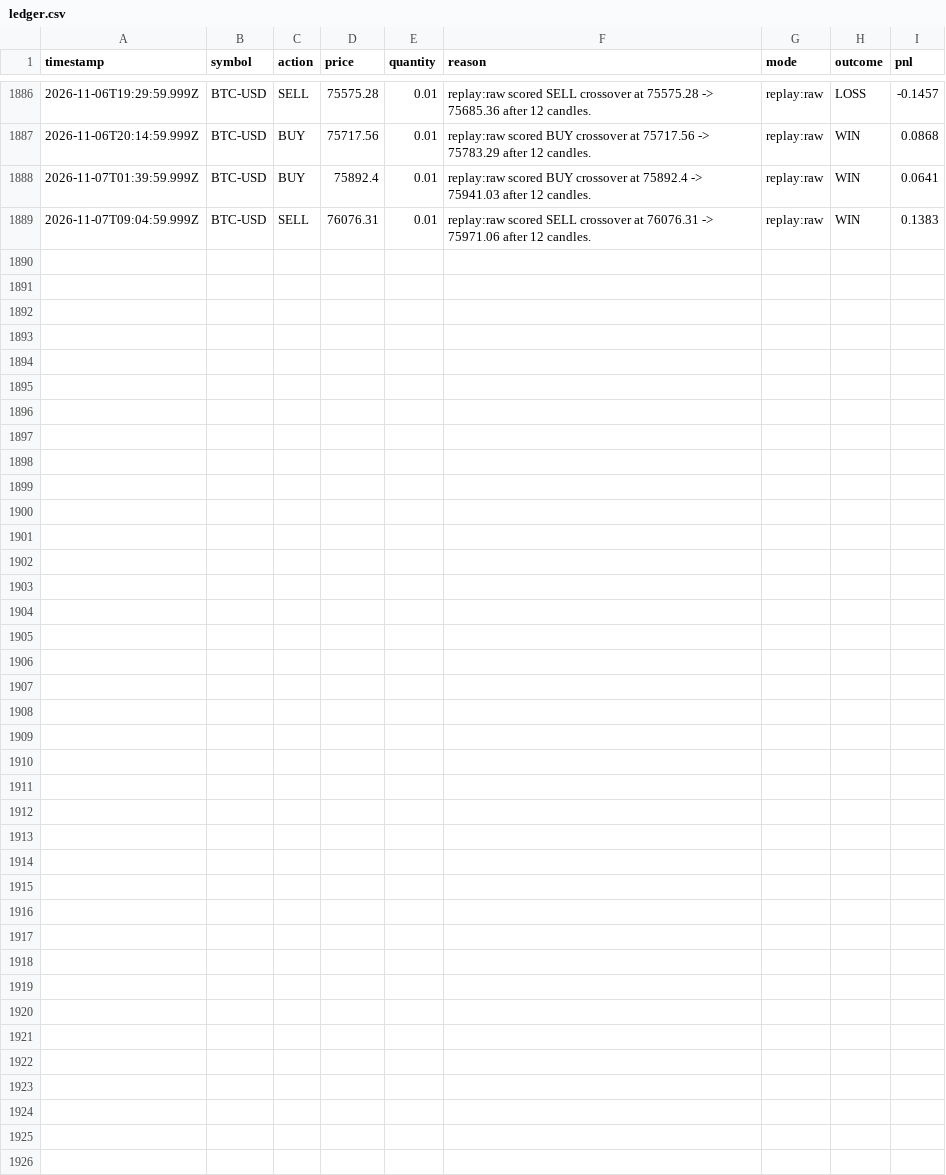
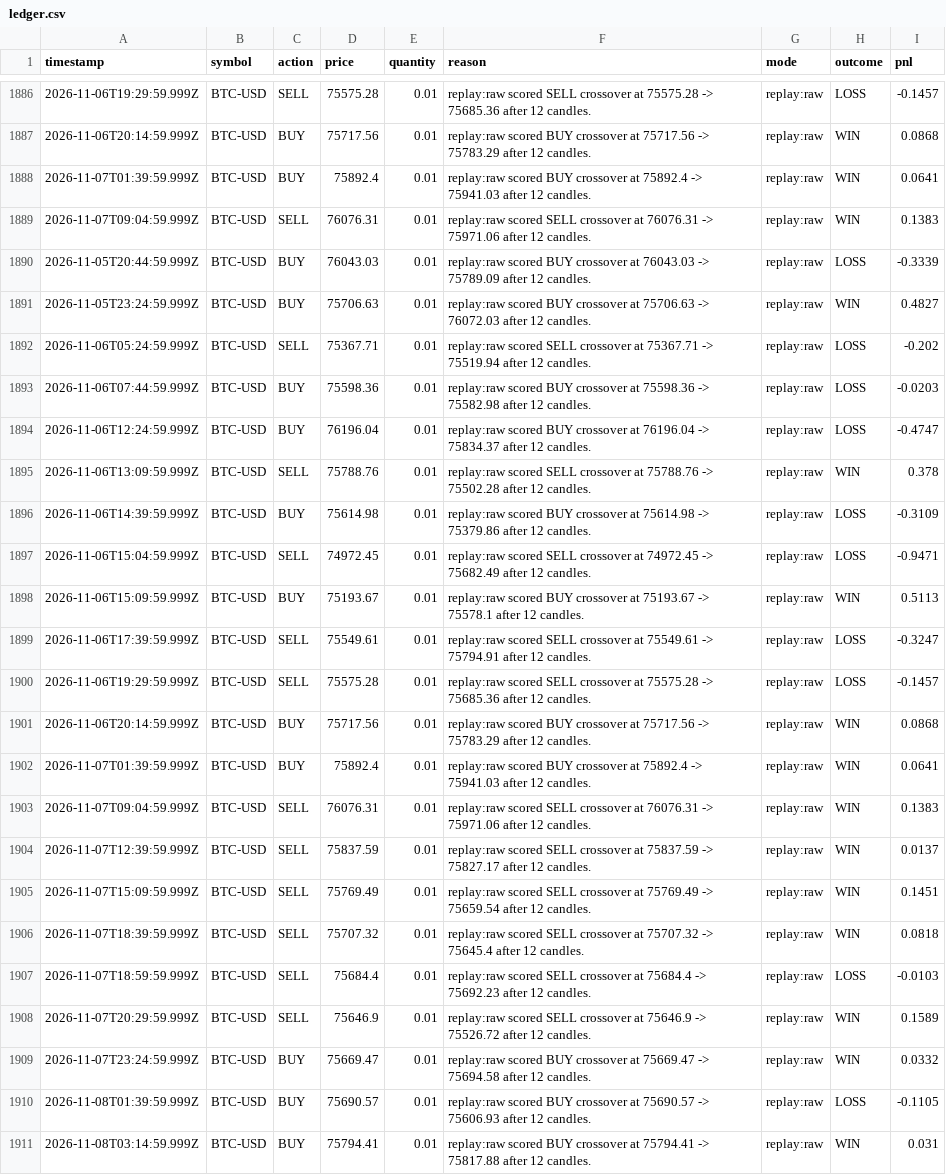
Before and after one commit to MukamaJ-2/Trading_bot, a CSV file: data/ledger.csv, drawn as a sheet; only a part is shown, gaps mark what is left out; the diff names each change by its address in the sheet, - before the commit and + after, or states it on an @@ line.

```diff
--- a/data/ledger.csv
+++ b/data/ledger.csv
+row 1890: 2026-11-05T20:44:59.999Z | BTC-USD | BUY | 76043.03 | 0.01 | replay:raw scored BUY crossover at 76043.03 -> 75789.09 after 12 candles. | replay:raw | LOSS | -0.3339
+row 1891: 2026-11-05T23:24:59.999Z | BTC-USD | BUY | 75706.63 | 0.01 | replay:raw scored BUY crossover at 75706.63 -> 76072.03 after 12 candles. | replay:raw | WIN | 0.4827
+row 1892: 2026-11-06T05:24:59.999Z | BTC-USD | SELL | 75367.71 | 0.01 | replay:raw scored SELL crossover at 75367.71 -> 75519.94 after 12 candles. | replay:raw | LOSS | -0.202
+row 1893: 2026-11-06T07:44:59.999Z | BTC-USD | BUY | 75598.36 | 0.01 | replay:raw scored BUY crossover at 75598.36 -> 75582.98 after 12 candles. | replay:raw | LOSS | -0.0203
+row 1894: 2026-11-06T12:24:59.999Z | BTC-USD | BUY | 76196.04 | 0.01 | replay:raw scored BUY crossover at 76196.04 -> 75834.37 after 12 candles. | replay:raw | LOSS | -0.4747
+row 1895: 2026-11-06T13:09:59.999Z | BTC-USD | SELL | 75788.76 | 0.01 | replay:raw scored SELL crossover at 75788.76 -> 75502.28 after 12 candles. | replay:raw | WIN | 0.378
+row 1896: 2026-11-06T14:39:59.999Z | BTC-USD | BUY | 75614.98 | 0.01 | replay:raw scored BUY crossover at 75614.98 -> 75379.86 after 12 candles. | replay:raw | LOSS | -0.3109
+row 1897: 2026-11-06T15:04:59.999Z | BTC-USD | SELL | 74972.45 | 0.01 | replay:raw scored SELL crossover at 74972.45 -> 75682.49 after 12 candles. | replay:raw | LOSS | -0.9471
+row 1898: 2026-11-06T15:09:59.999Z | BTC-USD | BUY | 75193.67 | 0.01 | replay:raw scored BUY crossover at 75193.67 -> 75578.1 after 12 candles. | replay:raw | WIN | 0.5113
+row 1899: 2026-11-06T17:39:59.999Z | BTC-USD | SELL | 75549.61 | 0.01 | replay:raw scored SELL crossover at 75549.61 -> 75794.91 after 12 candles. | replay:raw | LOSS | -0.3247
+row 1900: 2026-11-06T19:29:59.999Z | BTC-USD | SELL | 75575.28 | 0.01 | replay:raw scored SELL crossover at 75575.28 -> 75685.36 after 12 candles. | replay:raw | LOSS | -0.1457
+row 1901: 2026-11-06T20:14:59.999Z | BTC-USD | BUY | 75717.56 | 0.01 | replay:raw scored BUY crossover at 75717.56 -> 75783.29 after 12 candles. | replay:raw | WIN | 0.0868
+row 1902: 2026-11-07T01:39:59.999Z | BTC-USD | BUY | 75892.4 | 0.01 | replay:raw scored BUY crossover at 75892.4 -> 75941.03 after 12 candles. | replay:raw | WIN | 0.0641
+row 1903: 2026-11-07T09:04:59.999Z | BTC-USD | SELL | 76076.31 | 0.01 | replay:raw scored SELL crossover at 76076.31 -> 75971.06 after 12 candles. | replay:raw | WIN | 0.1383
+row 1904: 2026-11-07T12:39:59.999Z | BTC-USD | SELL | 75837.59 | 0.01 | replay:raw scored SELL crossover at 75837.59 -> 75827.17 after 12 candles. | replay:raw | WIN | 0.0137
+row 1905: 2026-11-07T15:09:59.999Z | BTC-USD | SELL | 75769.49 | 0.01 | replay:raw scored SELL crossover at 75769.49 -> 75659.54 after 12 candles. | replay:raw | WIN | 0.1451
+row 1906: 2026-11-07T18:39:59.999Z | BTC-USD | SELL | 75707.32 | 0.01 | replay:raw scored SELL crossover at 75707.32 -> 75645.4 after 12 candles. | replay:raw | WIN | 0.0818
+row 1907: 2026-11-07T18:59:59.999Z | BTC-USD | SELL | 75684.4 | 0.01 | replay:raw scored SELL crossover at 75684.4 -> 75692.23 after 12 candles. | replay:raw | LOSS | -0.0103
+row 1908: 2026-11-07T20:29:59.999Z | BTC-USD | SELL | 75646.9 | 0.01 | replay:raw scored SELL crossover at 75646.9 -> 75526.72 after 12 candles. | replay:raw | WIN | 0.1589
+row 1909: 2026-11-07T23:24:59.999Z | BTC-USD | BUY | 75669.47 | 0.01 | replay:raw scored BUY crossover at 75669.47 -> 75694.58 after 12 candles. | replay:raw | WIN | 0.0332
+row 1910: 2026-11-08T01:39:59.999Z | BTC-USD | BUY | 75690.57 | 0.01 | replay:raw scored BUY crossover at 75690.57 -> 75606.93 after 12 candles. | replay:raw | LOSS | -0.1105
+row 1911: 2026-11-08T03:14:59.999Z | BTC-USD | BUY | 75794.41 | 0.01 | replay:raw scored BUY crossover at 75794.41 -> 75817.88 after 12 candles. | replay:raw | WIN | 0.031
```
